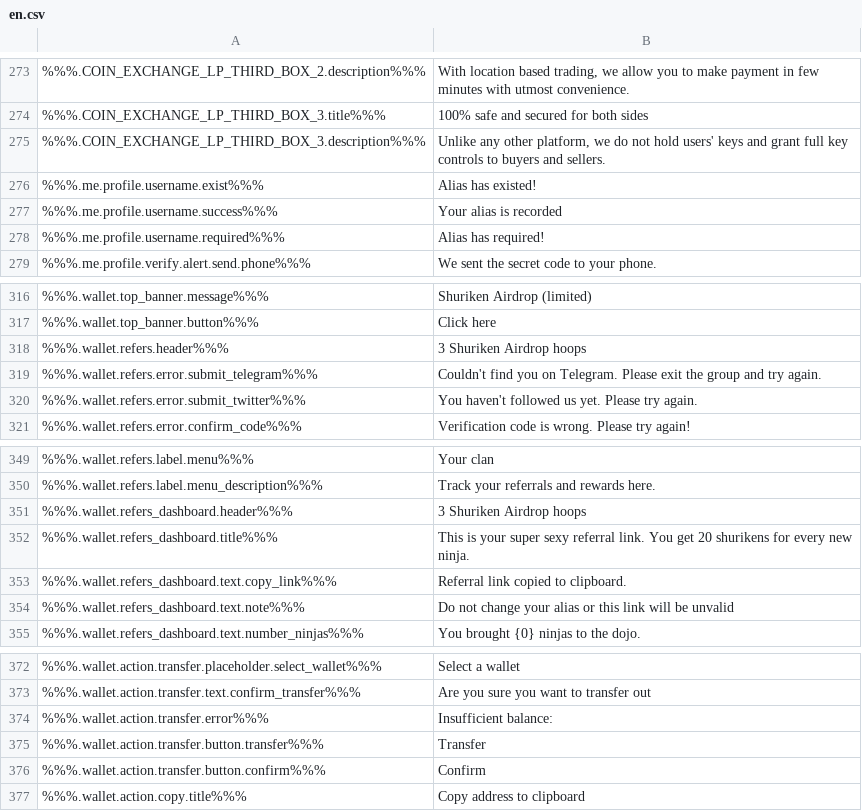
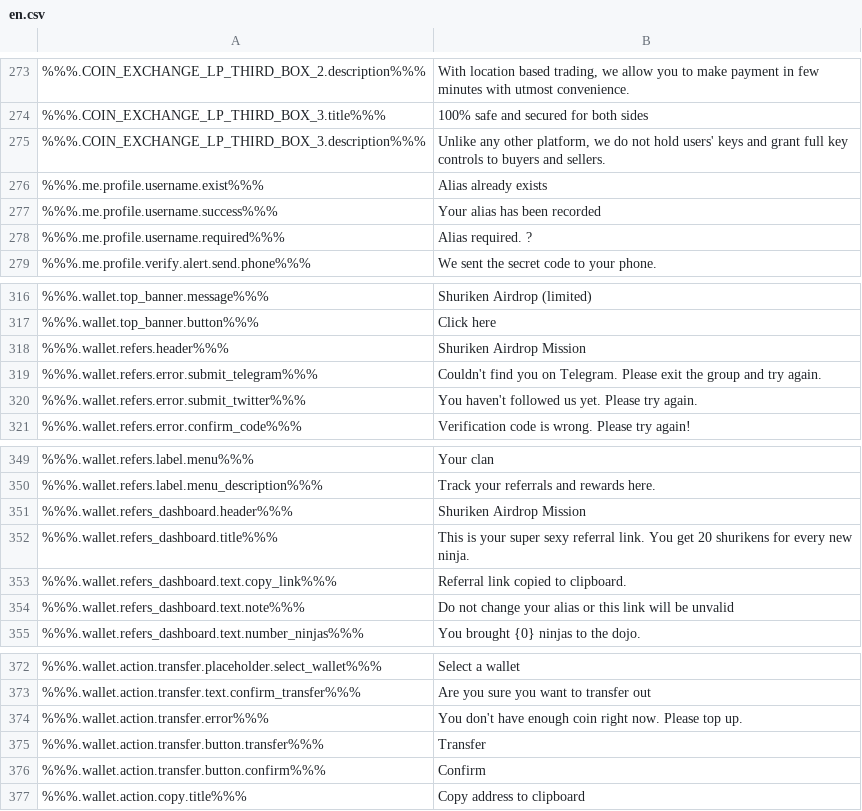
Before and after one commit to ninjadotorg/handshake-i18n, a CSV file: store/en.csv, drawn as a sheet; only a part is shown, gaps mark what is left out; the diff names each change by its address in the sheet, - before the commit and + after, or states it on an @@ line.

```diff
--- a/store/en.csv
+++ b/store/en.csv
-B276: Alias has existed!
+B276: Alias already exists
-B277: Your alias is recorded
+B277: Your alias has been recorded
-B278: Alias has required!
+B278: Alias required. ?
-B318: 3 Shuriken Airdrop hoops
+B318: Shuriken Airdrop Mission
-B351: 3 Shuriken Airdrop hoops
+B351: Shuriken Airdrop Mission
-B374: Insufficient balance:
+B374: You don't have enough coin right now. Please top up.
```
Also changed, not shown: 2 other files.
